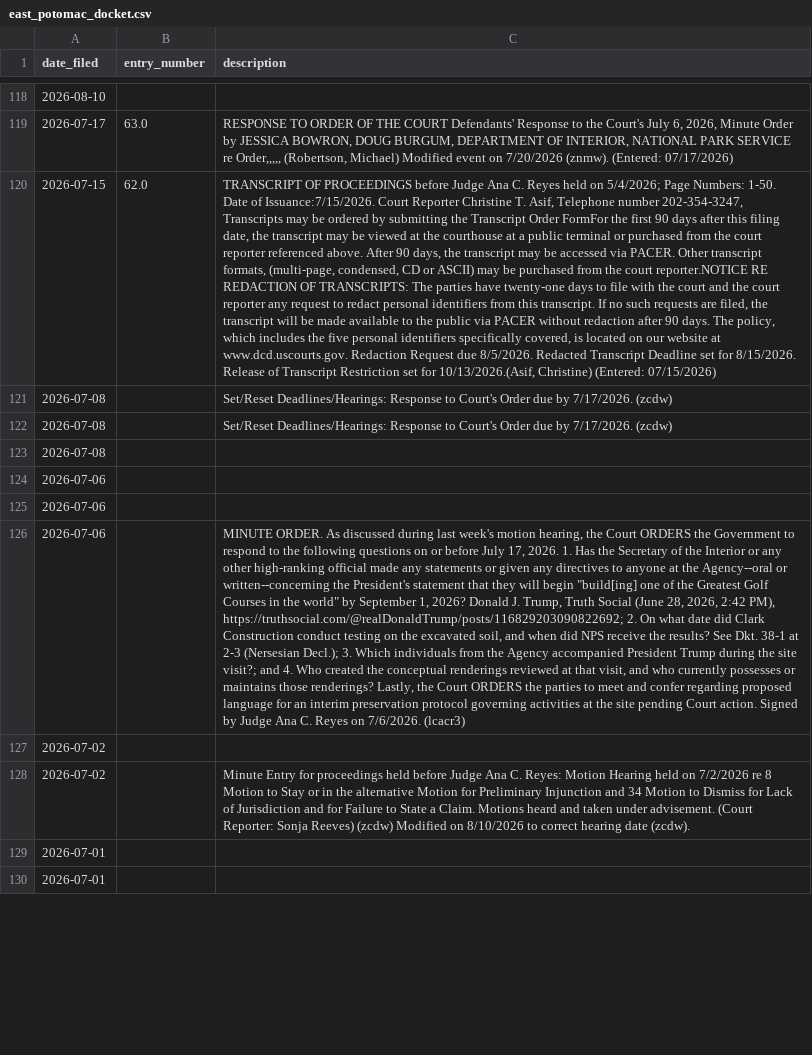
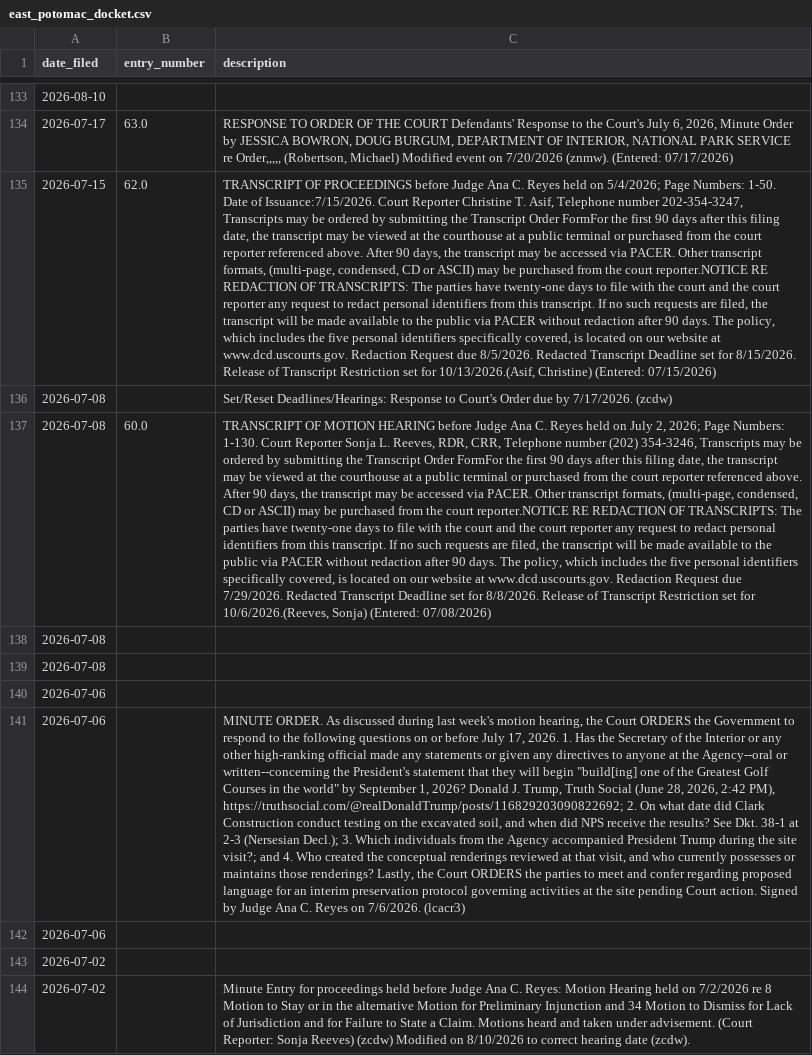
Before and after one commit to TbilKitty/East-Potomac-Park-Tracker, a CSV file: data/east_potomac_docket.csv, drawn as a sheet; only a part is shown, gaps mark what is left out; the shorter side is filled out with more unchanged rows; addresses are those after the commit; the diff covers the shown part only; the diff names each change by its address in the sheet, - before the commit and + after, or states it on an @@ line.

```diff
--- a/data/east_potomac_docket.csv
+++ b/data/east_potomac_docket.csv
-B137 (entry_number): (empty)
+B137 (entry_number): 60.0
-C137 (description): Set/Reset Deadlines/Hearings: Response to Court's Order due by 7/17/2026. (zcdw)
+C137 (description): TRANSCRIPT OF MOTION HEARING before Judge Ana C. Reyes held on July 2, 2026; Page Numbers: 1-130. Court Reporter Sonja L. Reeves, RDR, CRR, Telephone number (202) 354-3246, Transcripts may be ordered by submitting the Transcript Order FormFor the first 90 days after this filing date, the transcript may be viewed at the courthouse at a public terminal or purchased from the court reporter referenced above. After 90 days, the transcript may be accessed via PACER. Other transcript formats, (multi-page, condensed, CD or ASCII) may be purchased from the court reporter.NOTICE RE REDACTION OF TRANSCRIPTS: The parties have twenty-one days to file with the court and the court reporter any request to redact personal identifiers from this transcript. If no such requests are filed, the transcript will be made available to the public via PACER without redaction after 90 days. The policy, which includes the five personal identifiers specifically covered, is located on our website at www.dcd.uscourts.gov. Redaction Request due 7/29/2026. Redacted Transcript Deadline set for 8/8/2026. Release of Transcript Restriction set for 10/6/2026.(Reeves, Sonja) (Entered: 07/08/2026)
+row 138: 2026-07-08
@@ row 126 moved to row 141: 2026-07-06 @@
@@ row 129 moved to row 148: 2026-07-01 @@
```
Also changed, not shown: 40 added rows, 22 removed rows and 78 moved rows elsewhere in this file, 4 other files.
